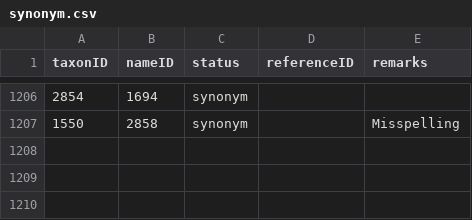
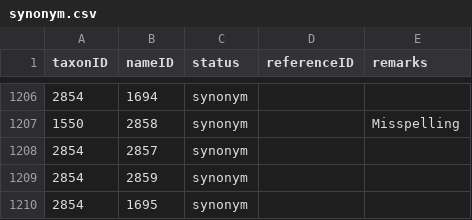
Before and after one commit to dhobern/pterophoroidea, a CSV file: coldp/data/synonym.csv, drawn as a sheet; only a part is shown, gaps mark what is left out.

```diff
--- a/coldp/data/synonym.csv
+++ b/coldp/data/synonym.csv
@@ -1207 +1207,4 @@ taxonID,nameID,status,referenceID,remarks
 1550,2858,synonym,,Misspelling
+2854,2857,synonym,,
+2854,2859,synonym,,
+2854,1695,synonym,,
```
Also changed, not shown: coldp/data/name.csv, coldp/data/namereference.csv.
